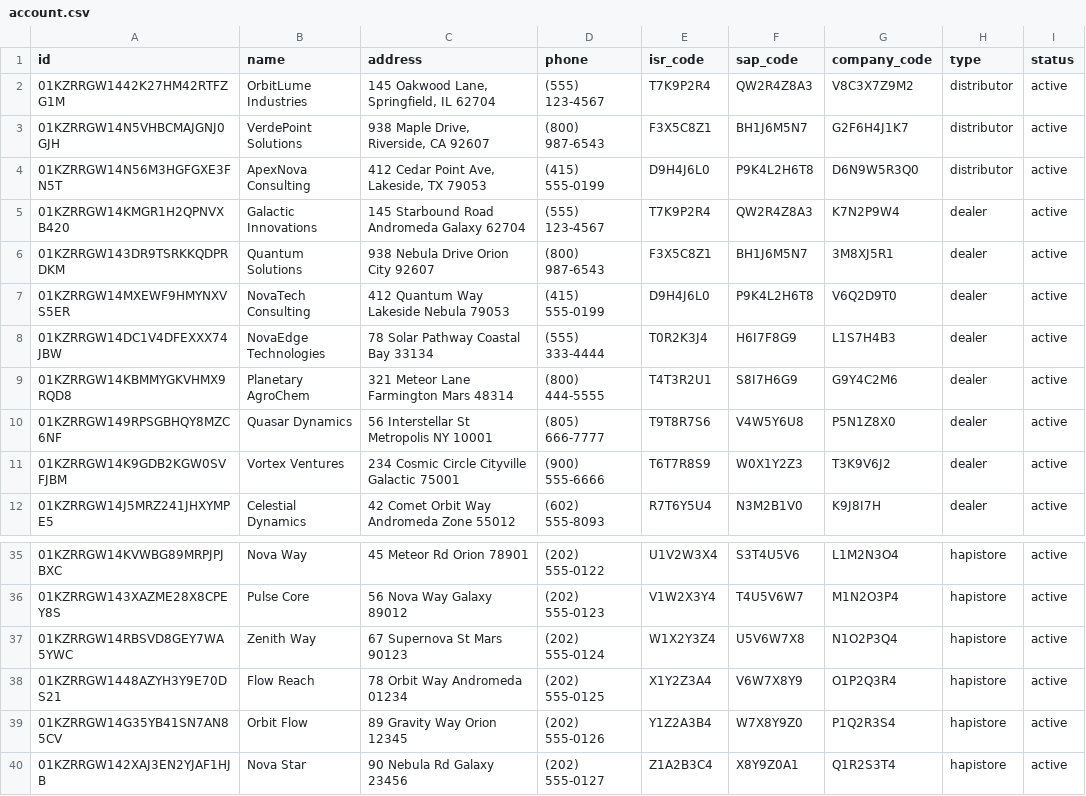
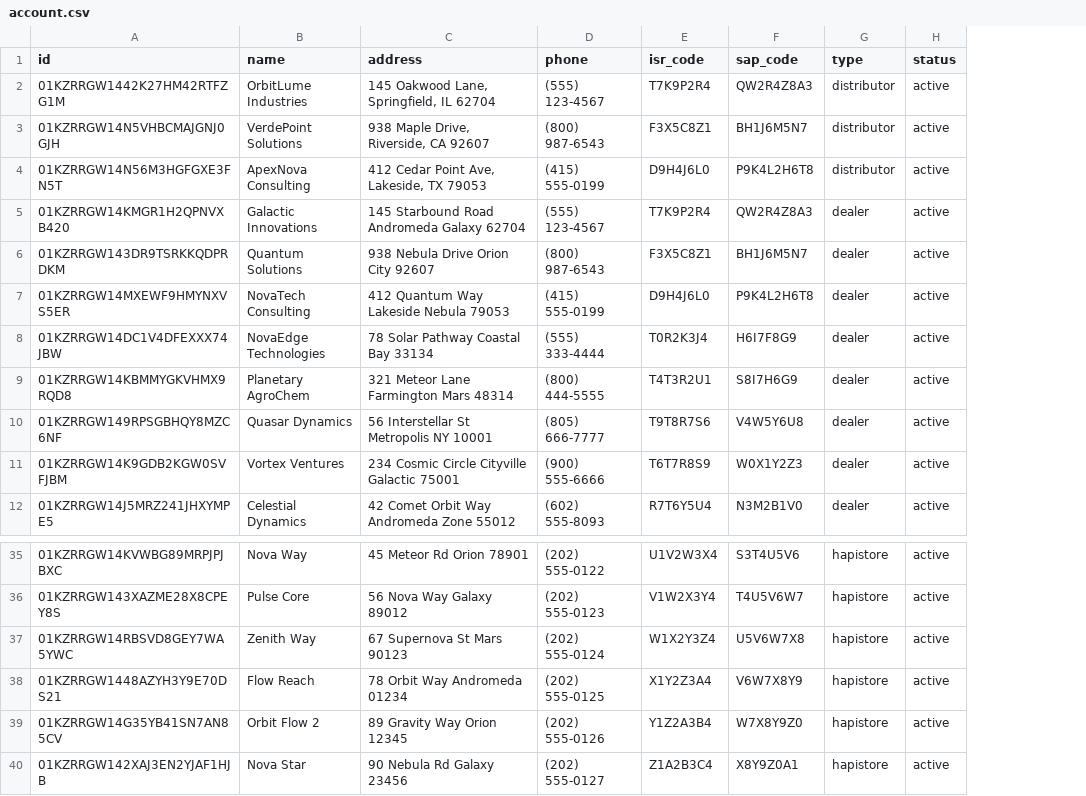
Before and after one commit to prueca/hapiapp-migration, a CSV file: src/mock/account.csv, drawn as a sheet; only a part is shown, gaps mark what is left out; the diff names each change by its address in the sheet, - before the commit and + after, or states it on an @@ line.

Commit message:
remove companyCode. make account name unique

```diff
--- a/src/mock/account.csv
+++ b/src/mock/account.csv
-column G (company_code), rows 2-12: V8C3X7Z9M2 | G2F6H4J1K7 | D6N9W5R3Q0 | K7N2P9W4 | 3M8XJ5R1 | V6Q2D9T0 | L1S7H4B3 | G9Y4C2M6 | P5N1Z8X0 | T3K9V6J2 | K9J8I7H; rows 35-40: L1M2N3O4 | M1N2O3P4 | N1O2P3Q4 | O1P2Q3R4 | P1Q2R3S4 | Q1R2S3T4
-B39 (name): Orbit Flow
+B39 (name): Orbit Flow 2
```
Also changed, not shown: 3 other files.
